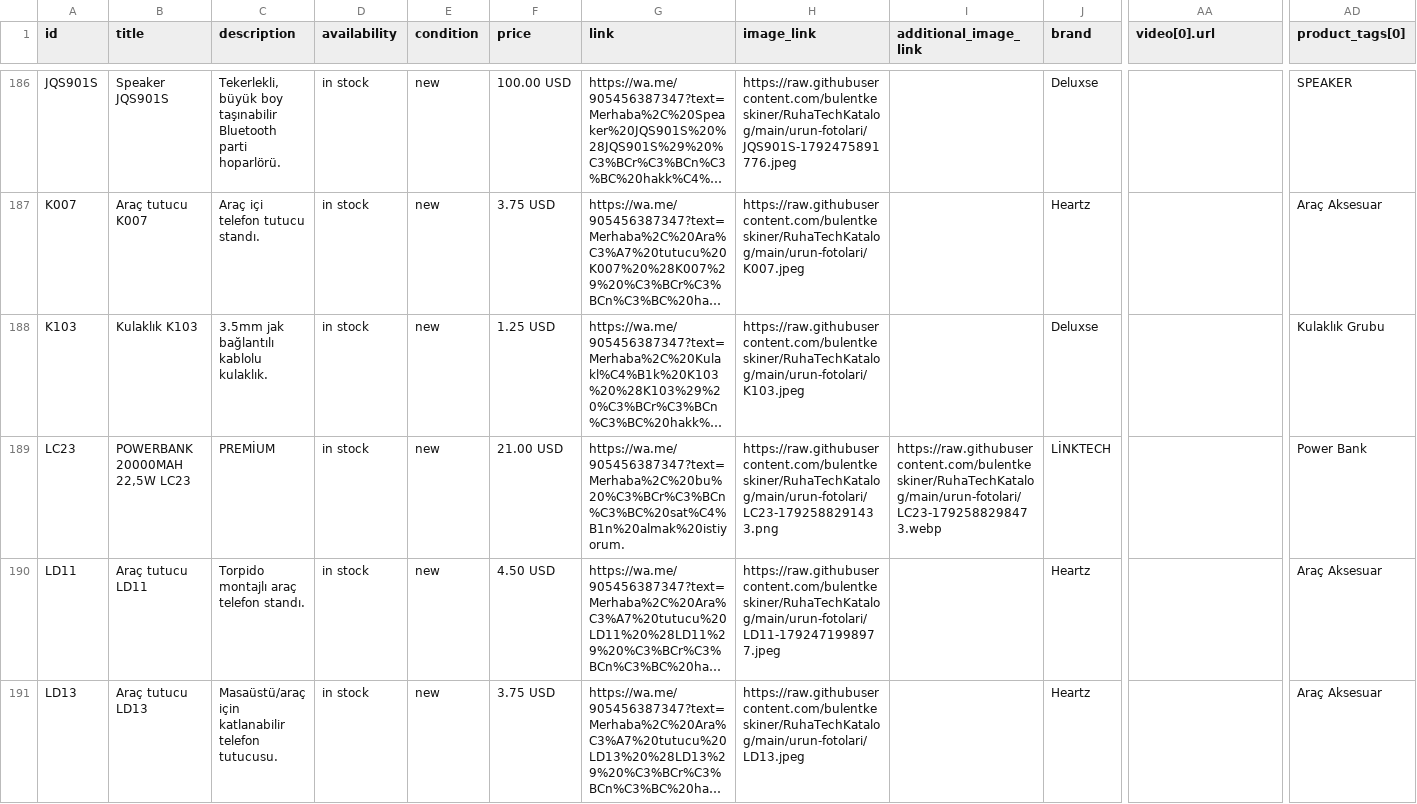
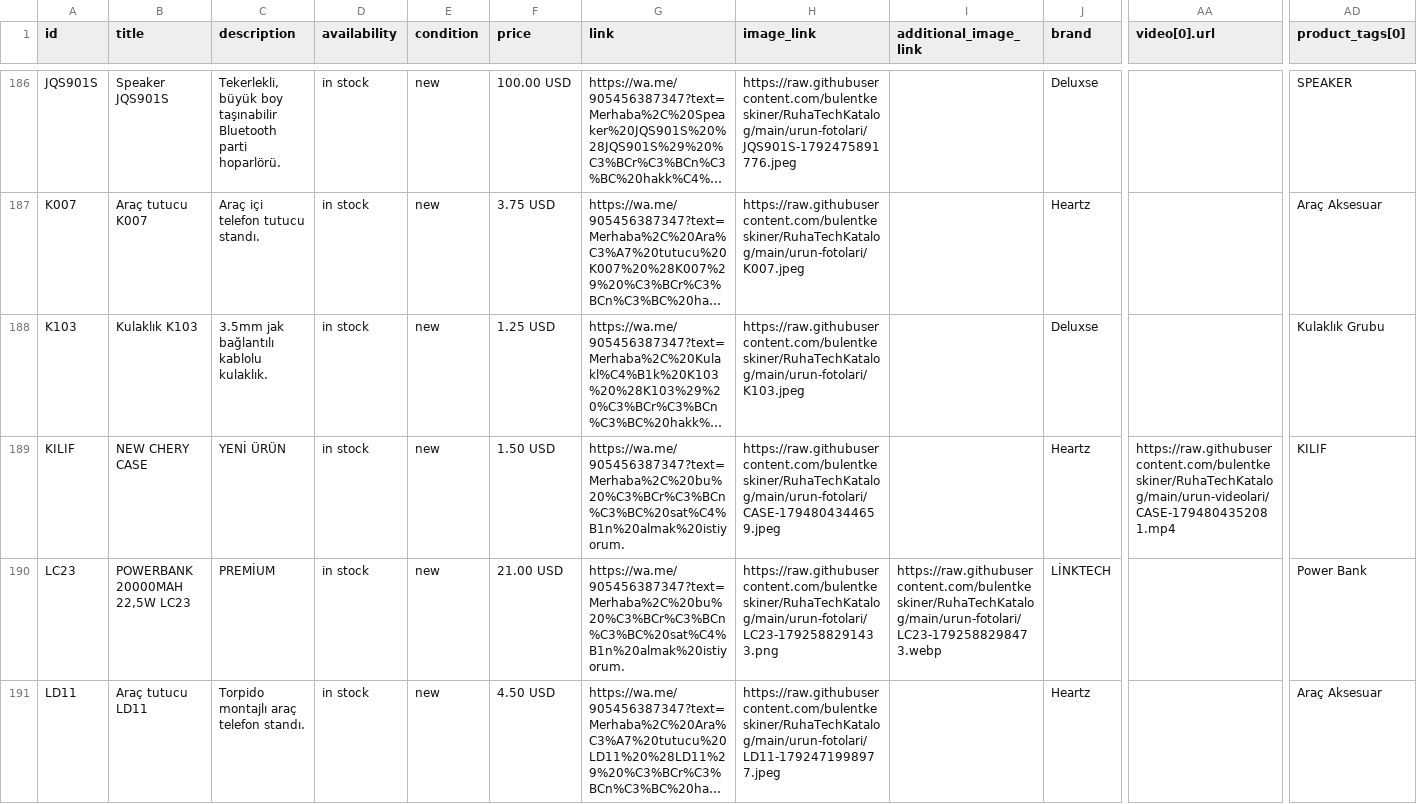
Before and after one commit to bulentkeskiner/RuhaTechKatalog, a CSV file: ruhatech-catalog.csv, drawn as a sheet; only a part is shown, gaps mark what is left out; the shorter side is filled out with more unchanged rows; long unchanged cells end in …; rows hold the shown columns only; the diff names each change by its address in the sheet, - before the commit and + after, or states it on an @@ line.

Commit message:
Katalog güncellendi (16.11.2026 07:46:16)

```diff
--- a/ruhatech-catalog.csv
+++ b/ruhatech-catalog.csv
+row 189: KILIF | NEW CHERY CASE | YENİ ÜRÜN | in stock | new | 1.50 USD | https://wa.me/905456387347?text=Merhaba%2C%20bu%20%C3%BCr%C3%BCn%C3%BC%20sat%C4%B1n%20almak%20istiyorum. | https://raw.githubusercontent.com/bulentkeskiner/RuhaTechKatalog/main/urun-fotolari/CASE-1794804344659.jpeg |  | Heartz | https://raw.githubusercontent.com/bulentkeskiner/RuhaTechKatalog/main/urun-videolari/CASE-1794804352081.mp4 | KILIF
```
